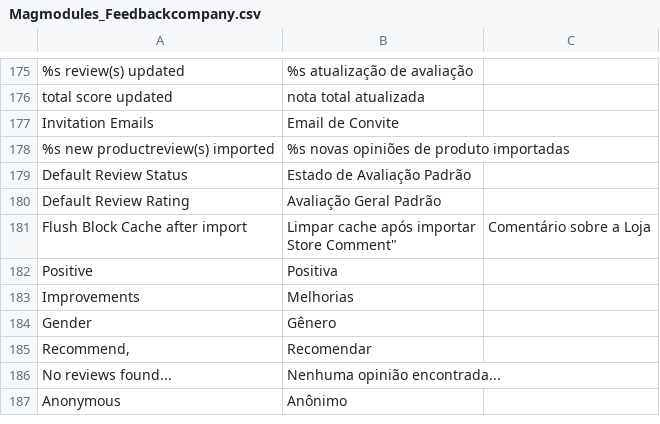
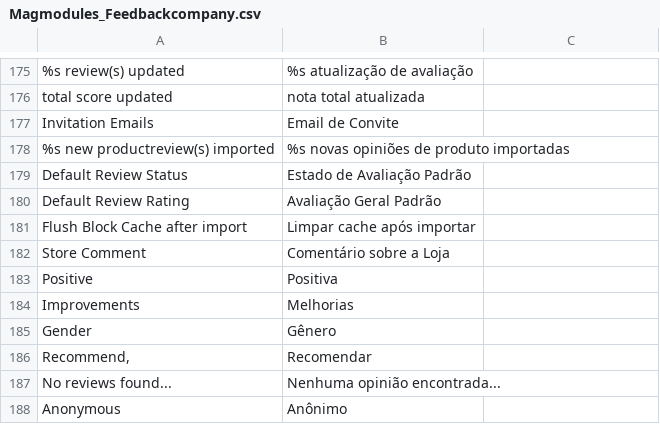
Before and after one commit to Magmodules/magento1-thefeedbackcompany, a CSV file: app/locale/pt_BR/Magmodules_Feedbackcompany.csv, drawn as a sheet; only a part is shown, gaps mark what is left out.

Commit message:
Language File pt_BR

```diff
--- a/app/locale/pt_BR/Magmodules_Feedbackcompany.csv
+++ b/app/locale/pt_BR/Magmodules_Feedbackcompany.csv
@@ -180,4 +180,4 @@
 "Default Review Rating","Avaliação Geral Padrão"
-"Flush Block Cache after import","Limpar cache após importar
-"Store Comment","Comentário sobre a Loja"
+"Flush Block Cache after import","Limpar cache após importar"
+"Store Comment","Comentário sobre a Loja"
 "Positive","Positiva"
```
